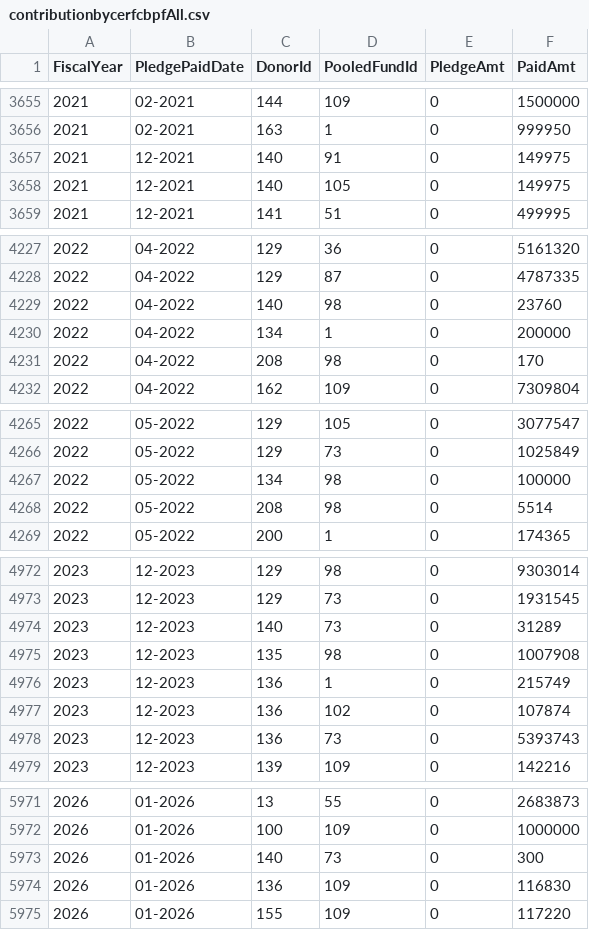
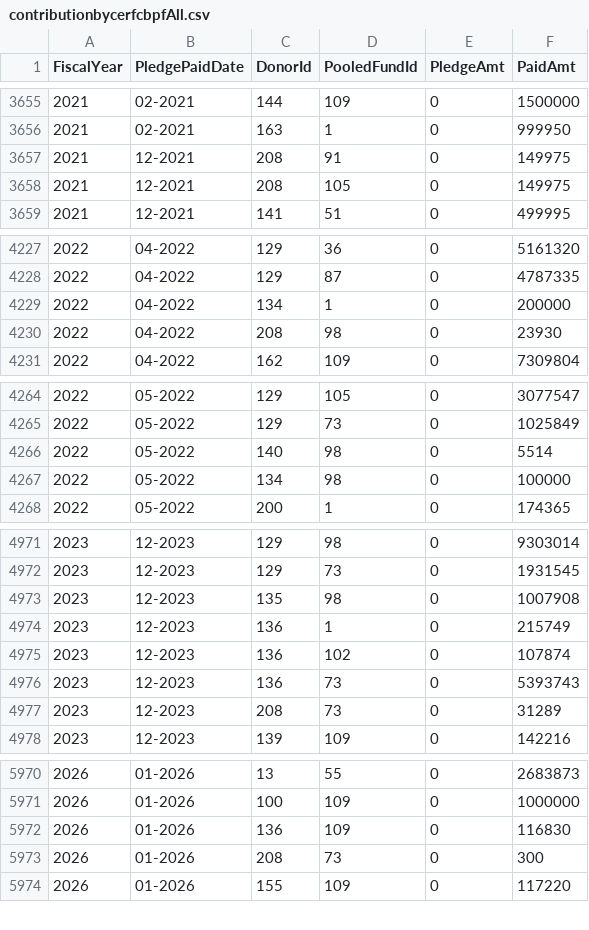
Before and after one commit to CBPFGMS/pfbi-data, a CSV file: contributionbycerfcbpfAll.csv, drawn as a sheet; only a part is shown, gaps mark what is left out; the diff covers the shown part only.

```diff
--- a/contributionbycerfcbpfAll.csv
+++ b/contributionbycerfcbpfAll.csv
@@ -3656,4 +3656,4 @@ FiscalYear,PledgePaidDate,DonorId,PooledFundId,PledgeAmt,PaidAmt
 2021,02-2021,163,1,0,999950
-2021,12-2021,140,91,0,149975
-2021,12-2021,140,105,0,149975
+2021,12-2021,208,91,0,149975
+2021,12-2021,208,105,0,149975
 2021,12-2021,141,51,0,499995
@@ -4228,5 +4228,4 @@ FiscalYear,PledgePaidDate,DonorId,PooledFundId,PledgeAmt,PaidAmt
 2022,04-2022,129,87,0,4787335
-2022,04-2022,140,98,0,23760
 2022,04-2022,134,1,0,200000
-2022,04-2022,208,98,0,170
+2022,04-2022,208,98,0,23930
 2022,04-2022,162,109,0,7309804
@@ -4266,4 +4265,4 @@ FiscalYear,PledgePaidDate,DonorId,PooledFundId,PledgeAmt,PaidAmt
 2022,05-2022,129,73,0,1025849
+2022,05-2022,140,98,0,5514
 2022,05-2022,134,98,0,100000
-2022,05-2022,208,98,0,5514
 2022,05-2022,200,1,0,174365
@@ -4973,3 +4972,2 @@ FiscalYear,PledgePaidDate,DonorId,PooledFundId,PledgeAmt,PaidAmt
 2023,12-2023,129,73,0,1931545
-2023,12-2023,140,73,0,31289
 2023,12-2023,135,98,0,1007908
@@ -4978,2 +4976,3 @@ FiscalYear,PledgePaidDate,DonorId,PooledFundId,PledgeAmt,PaidAmt
 2023,12-2023,136,73,0,5393743
+2023,12-2023,208,73,0,31289
 2023,12-2023,139,109,0,142216
@@ -5972,4 +5971,4 @@ FiscalYear,PledgePaidDate,DonorId,PooledFundId,PledgeAmt,PaidAmt
 2026,01-2026,100,109,0,1000000
-2026,01-2026,140,73,0,300
 2026,01-2026,136,109,0,116830
+2026,01-2026,208,73,0,300
 2026,01-2026,155,109,0,117220
```
Also changed, not shown: 12 edited cells elsewhere in this file, 10 other files.
